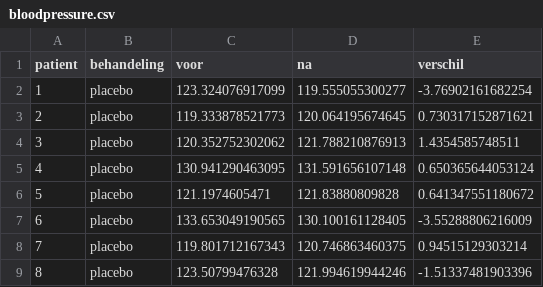
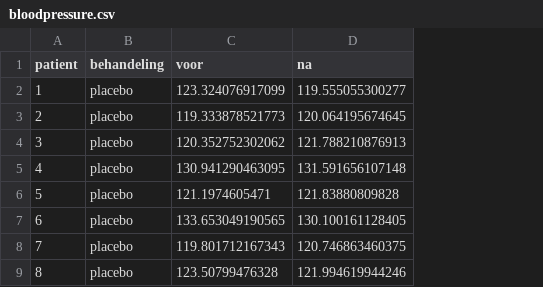
Before and after one commit to LucasBeerland/statistiekBasisCursusData, a CSV file: bloodpressure.csv, drawn as a sheet; only a part is shown; the diff names each change by its address in the sheet, - before the commit and + after, or states it on an @@ line.

Commit message:
Add files via upload

```diff
--- a/bloodpressure.csv
+++ b/bloodpressure.csv
-column E (verschil), rows 2-9: -3.76902161682254 | 0.730317152871621 | 1.4354585748511 | 0.650365644053124 | 0.641347551180672 | -3.55288806216009 | 0.94515129303214 | -1.51337481903396
```
